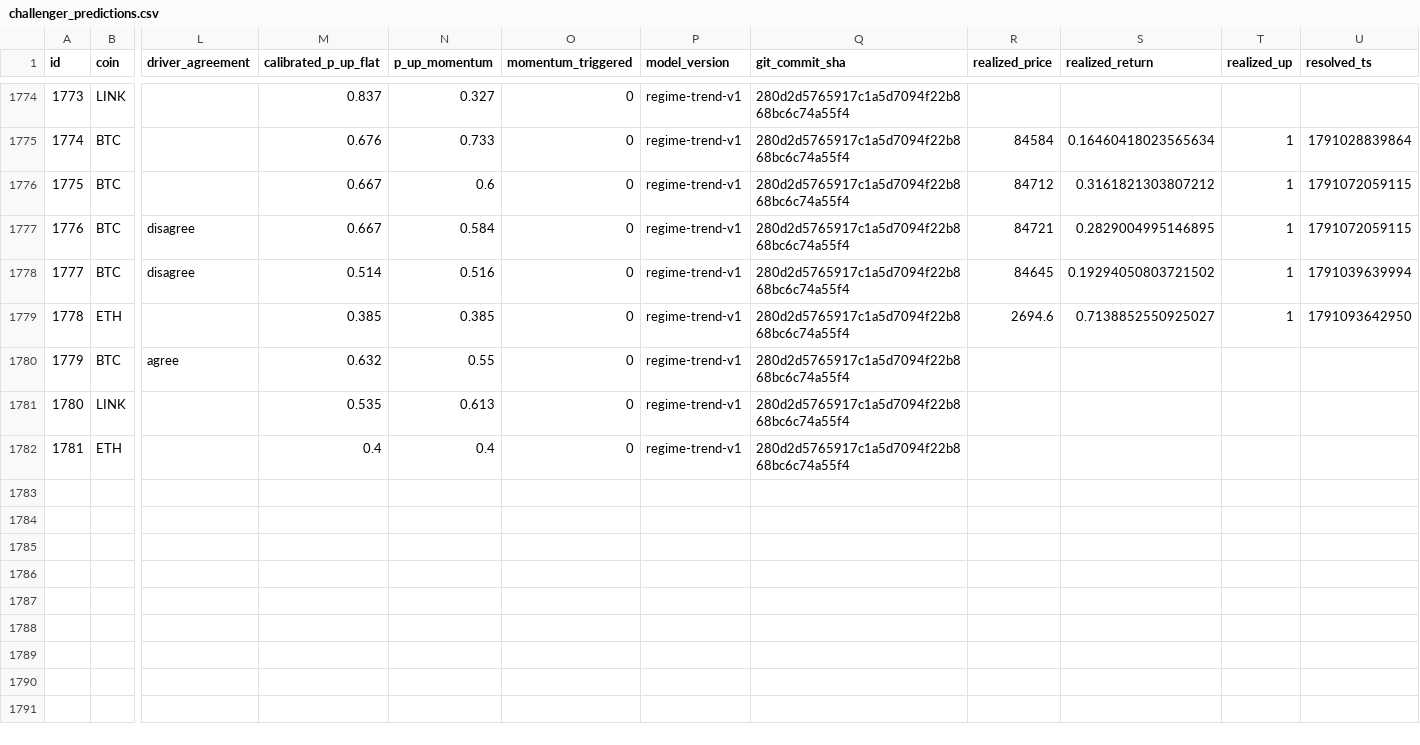
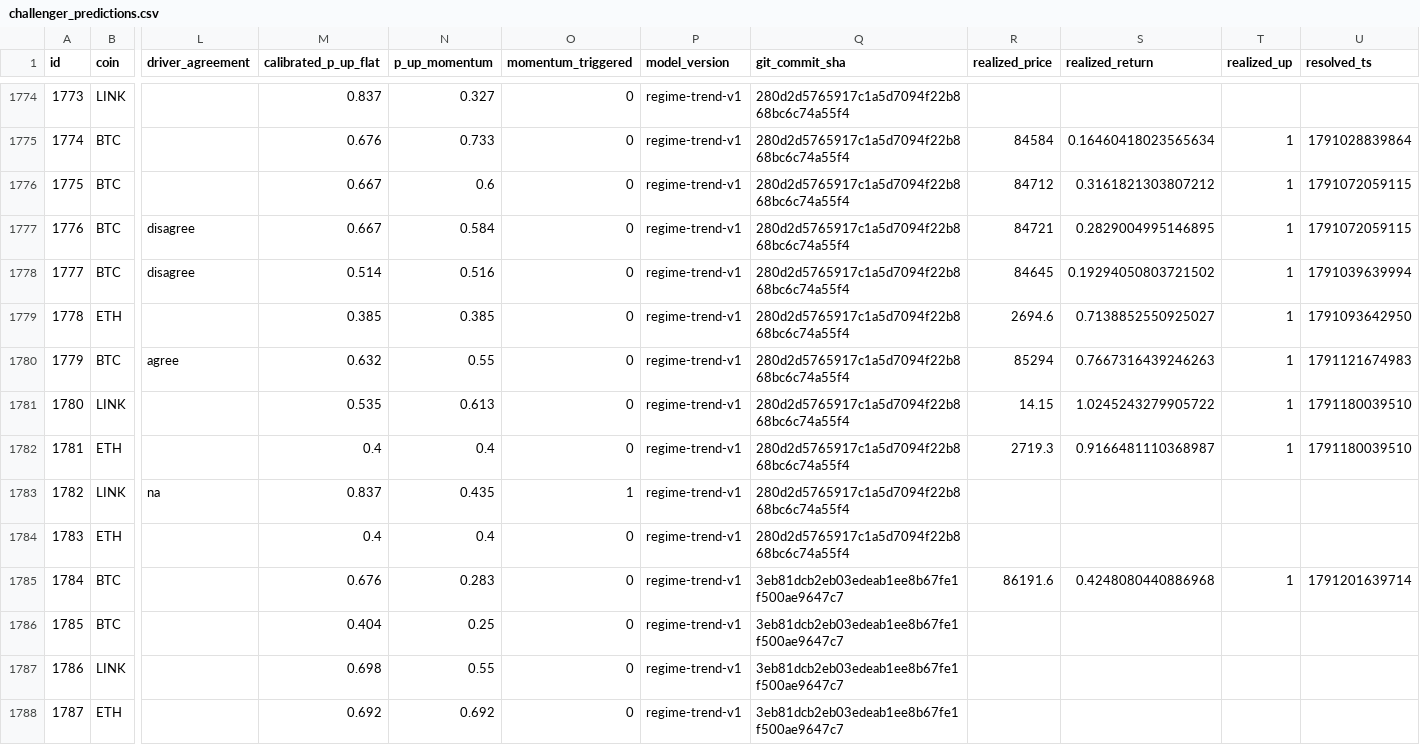
Before and after one commit to quiquandon-oss/PulseWorkerV2, a CSV file: data-exports/challenger_predictions.csv, drawn as a sheet; only a part is shown, gaps mark what is left out; rows hold the shown columns only; the diff names each change by its address in the sheet, - before the commit and + after, or states it on an @@ line.

```diff
--- a/data-exports/challenger_predictions.csv
+++ b/data-exports/challenger_predictions.csv
-R1780 (realized_price): (empty)
+R1780 (realized_price): 85294
-S1780 (realized_return): (empty)
+S1780 (realized_return): 0.7667316439246263
-T1780:T1782 (realized_up): (empty)
+T1780:T1782 (realized_up): 1
-U1780 (resolved_ts): (empty)
+U1780 (resolved_ts): 1791121674983
-R1781 (realized_price): (empty)
+R1781 (realized_price): 14.15
-S1781 (realized_return): (empty)
+S1781 (realized_return): 1.0245243279905722
-U1781:U1782 (resolved_ts): (empty)
+U1781:U1782 (resolved_ts): 1791180039510
-R1782 (realized_price): (empty)
+R1782 (realized_price): 2719.3
-S1782 (realized_return): (empty)
+S1782 (realized_return): 0.9166481110368987
+row 1783: 1782 | LINK | na | 0.837 | 0.435 | 1 | regime-trend-v1 | 280d2d5765917c1a5d7094f22b868bc6c74a55f4
+row 1784: 1783 | ETH |  | 0.4 | 0.4 | 0 | regime-trend-v1 | 280d2d5765917c1a5d7094f22b868bc6c74a55f4
+row 1785: 1784 | BTC |  | 0.676 | 0.283 | 0 | regime-trend-v1 | 3eb81dcb2eb03edeab1ee8b67fe1f500ae9647c7 | 86191.6 | 0.4248080440886968 | 1 | 1791201639714
+row 1786: 1785 | BTC |  | 0.404 | 0.25 | 0 | regime-trend-v1 | 3eb81dcb2eb03edeab1ee8b67fe1f500ae9647c7
+row 1787: 1786 | LINK |  | 0.698 | 0.55 | 0 | regime-trend-v1 | 3eb81dcb2eb03edeab1ee8b67fe1f500ae9647c7
+row 1788: 1787 | ETH |  | 0.692 | 0.692 | 0 | regime-trend-v1 | 3eb81dcb2eb03edeab1ee8b67fe1f500ae9647c7
```
Also changed, not shown: data-exports/btc_predictions.csv, data-exports/eth_predictions.csv, 3 other files.
